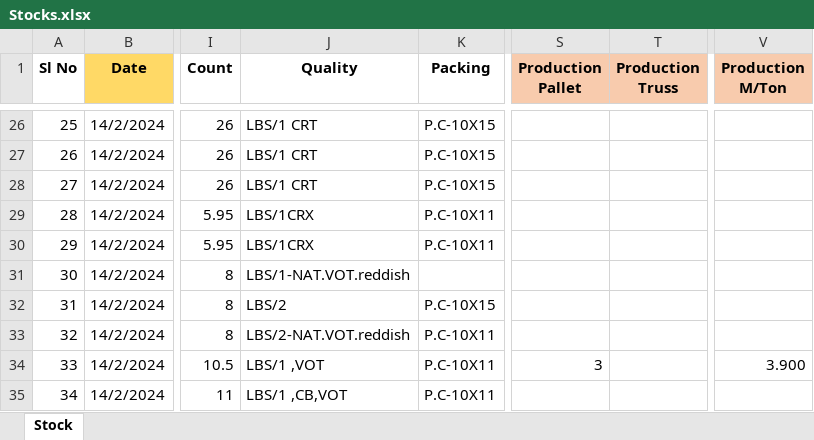
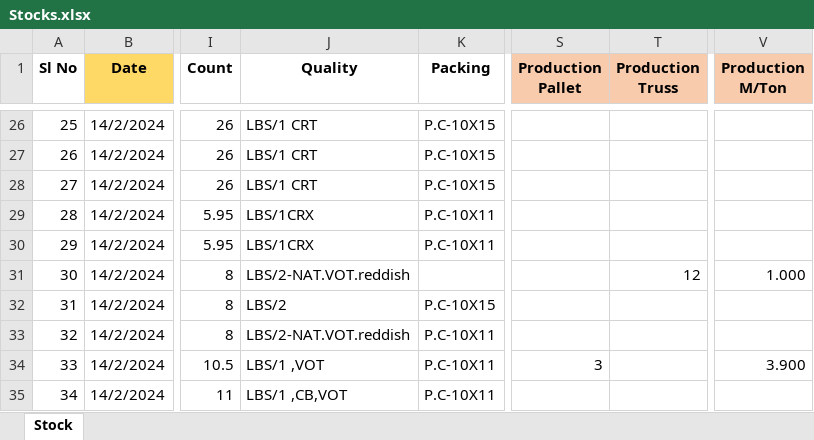
Before and after one commit to kmashfaque/dashboard, an Excel workbook: Stocks.xlsx, sheet Stock, drawn as a sheet; only a part is shown, gaps mark what is left out; values as stored, in another font and other column widths than the file's, no borders; the diff names each change by its address in the sheet, - before the commit and + after, or states it on an @@ line.

```diff
--- a/Stocks.xlsx (sheet Stock)
+++ b/Stocks.xlsx (sheet Stock)
-J31 (Quality): LBS/1-NAT.VOT.reddish
+J31 (Quality): LBS/2-NAT.VOT.reddish
-T31 (Production Truss): (empty)
+T31 (Production Truss): 12
-V31 (Production M/Ton): (empty)
+V31 (Production M/Ton): 1.000
```
Also changed, not shown: 2 other files.
